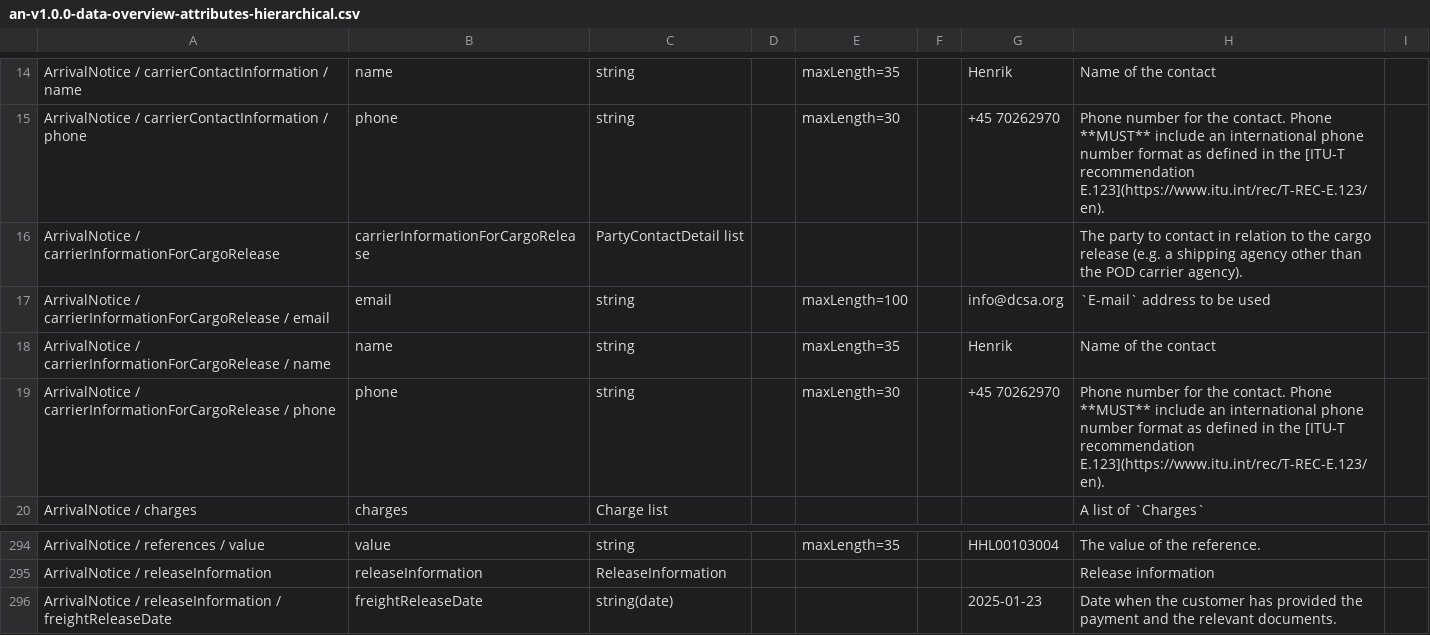
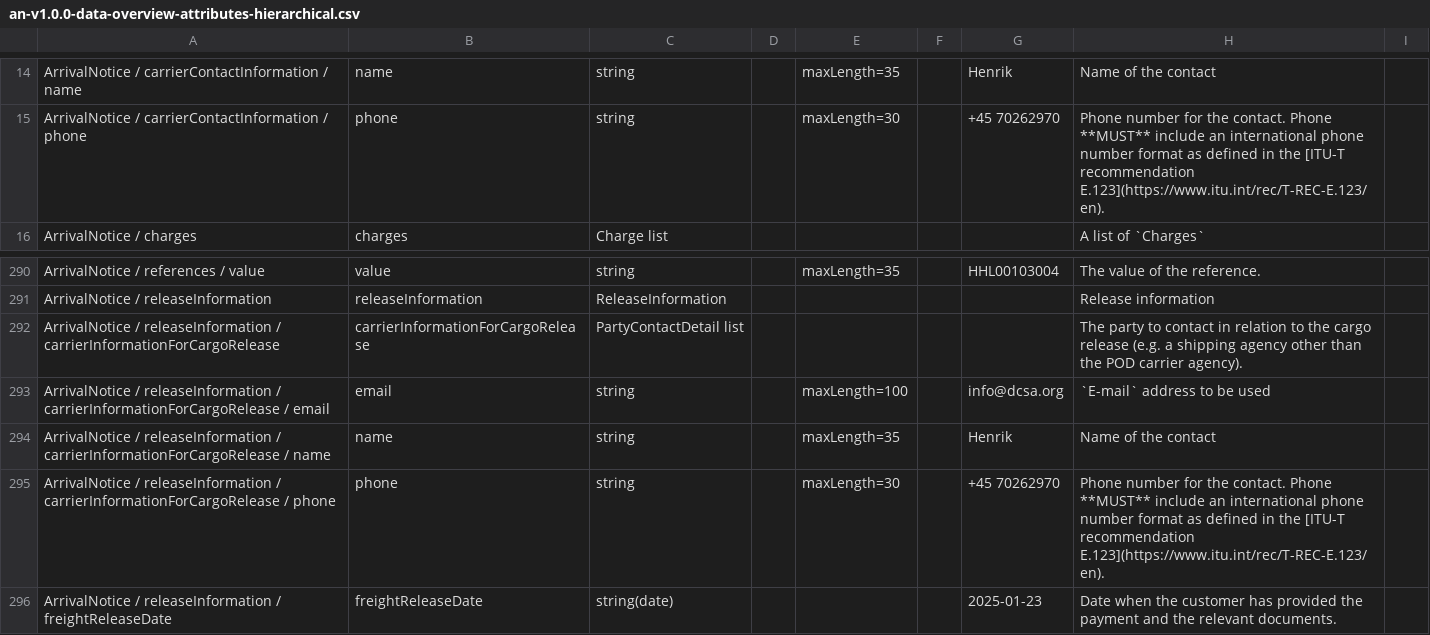
Before and after one commit to dcsaorg/Conformance-Gateway, a CSV file: specifications/generated-resources/standards/an/v100/an-v1.0.0-data-overview-attributes-hierarchical.csv, drawn as a sheet; only a part is shown, gaps mark what is left out; removed rows and columns are numbered as before the commit, all else as after; the diff names each change by its address in the sheet, - before the commit and + after, or states it on an @@ line.

Commit message:
SD-2364 AN moved carrierInformationForCargoRelease inside ReleaseInformation

```diff
--- a/specifications/generated-resources/standards/an/v100/an-v1.0.0-data-overview-attributes-hierarchical.csv
+++ b/specifications/generated-resources/standards/an/v100/an-v1.0.0-data-overview-attributes-hierarchical.csv
-row 16: ArrivalNotice / carrierInformationForCargoRelease | carrierInformationForCargoRelease | PartyContactDetail list |  |  |  |  | The party to contact in relation to the cargo release (e.g. a shipping agency other than the POD carrier agency).
-row 17: ArrivalNotice / carrierInformationForCargoRelease / email | email | string |  | maxLength=100 |  | info@dcsa.org | `E-mail` address to be used
-row 18: ArrivalNotice / carrierInformationForCargoRelease / name | name | string |  | maxLength=35 |  | Henrik | Name of the contact
-row 19: ArrivalNotice / carrierInformationForCargoRelease / phone | phone | string |  | maxLength=30 |  | +45 70262970 | Phone number for the contact. Phone **MUST** include an international phone number format as defined in the [ITU-T recommendation E.123](https://www.itu.int/rec/T-REC-E.123/en).
+row 292: ArrivalNotice / releaseInformation / carrierInformationForCargoRelease | carrierInformationForCargoRelease | PartyContactDetail list |  |  |  |  | The party to contact in relation to the cargo release (e.g. a shipping agency other than the POD carrier agency).
+row 293: ArrivalNotice / releaseInformation / carrierInformationForCargoRelease / email | email | string |  | maxLength=100 |  | info@dcsa.org | `E-mail` address to be used
+row 294: ArrivalNotice / releaseInformation / carrierInformationForCargoRelease / name | name | string |  | maxLength=35 |  | Henrik | Name of the contact
+row 295: ArrivalNotice / releaseInformation / carrierInformationForCargoRelease / phone | phone | string |  | maxLength=30 |  | +45 70262970 | Phone number for the contact. Phone **MUST** include an international phone number format as defined in the [ITU-T recommendation E.123](https://www.itu.int/rec/T-REC-E.123/en).
```
Also changed, not shown: specifications/generated-resources/standards/an/v100/an-v1.0.0-data-overview-attributes-normalized.csv, 3 other files.
